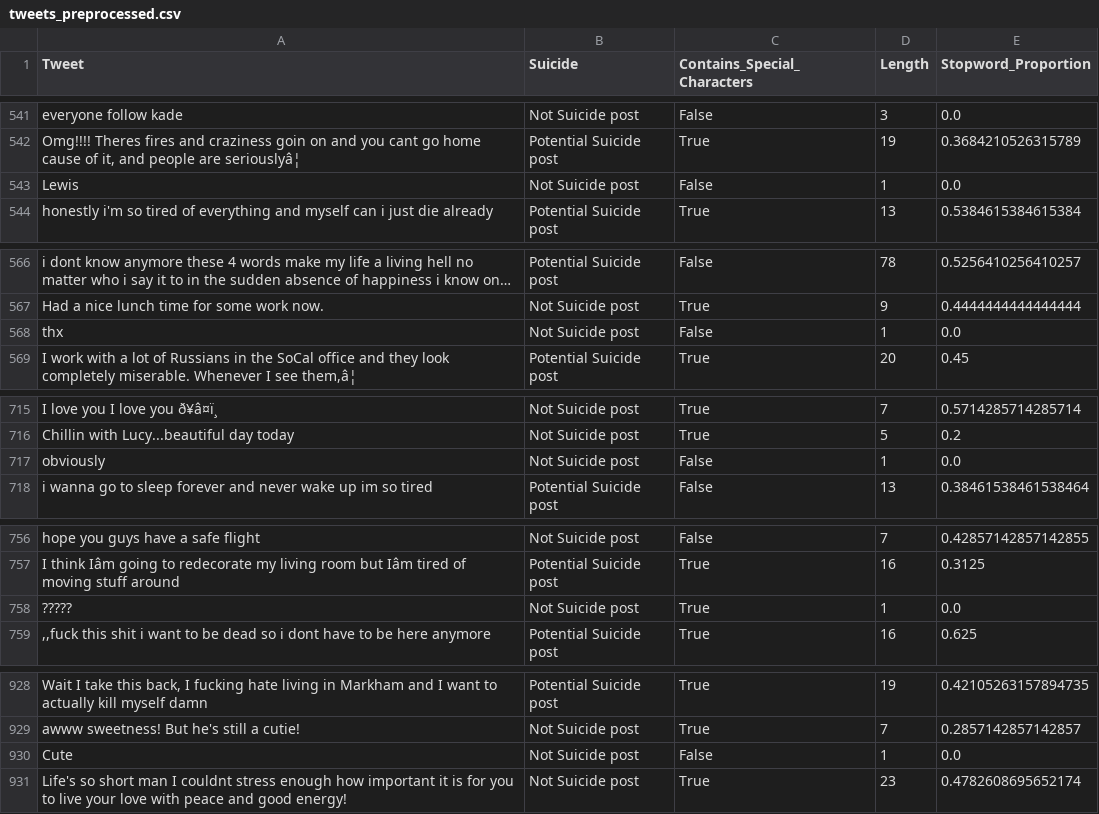
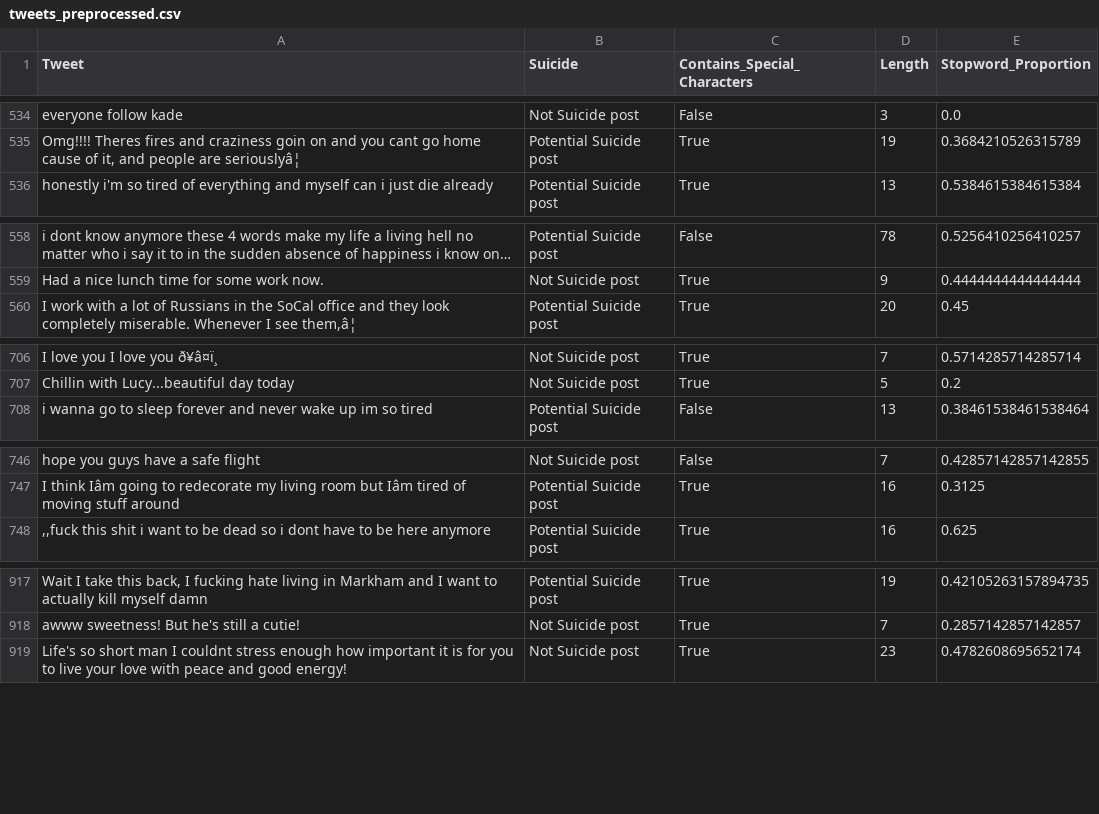
Before and after one commit to seij001/suicidal_tweet_detection, a CSV file: tweets_preprocessed.csv, drawn as a sheet; only a part is shown, gaps mark what is left out; long unchanged cells end in …; the diff covers the shown part only; the diff names each change by its address in the sheet, - before the commit and + after, or states it on an @@ line.

```diff
--- a/tweets_preprocessed.csv
+++ b/tweets_preprocessed.csv
-row 543: Lewis | Not Suicide post | False | 1 | 0.0
-row 568: thx | Not Suicide post | False | 1 | 0.0
-row 717: obviously | Not Suicide post | False | 1 | 0.0
-row 758: ????? | Not Suicide post | True | 1 | 0.0
-row 930: Cute | Not Suicide post | False | 1 | 0.0
```
Also changed, not shown: 12 removed rows elsewhere in this file, 1 other file.
